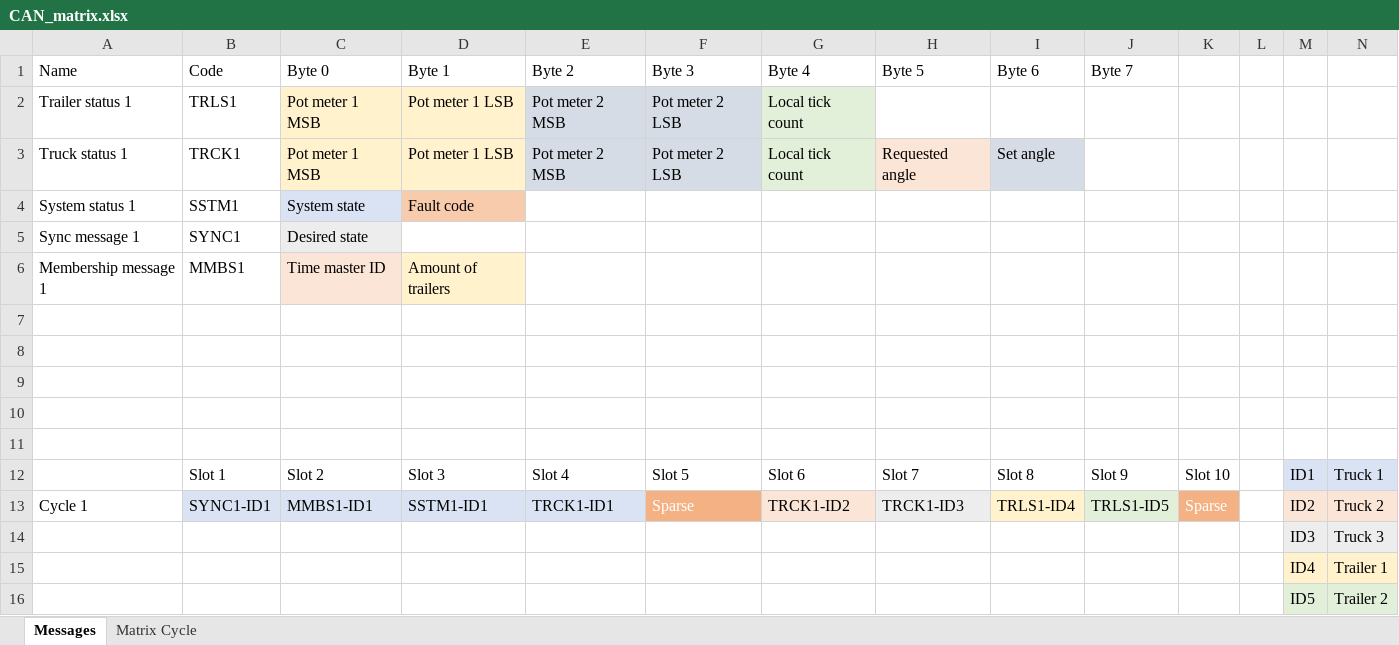
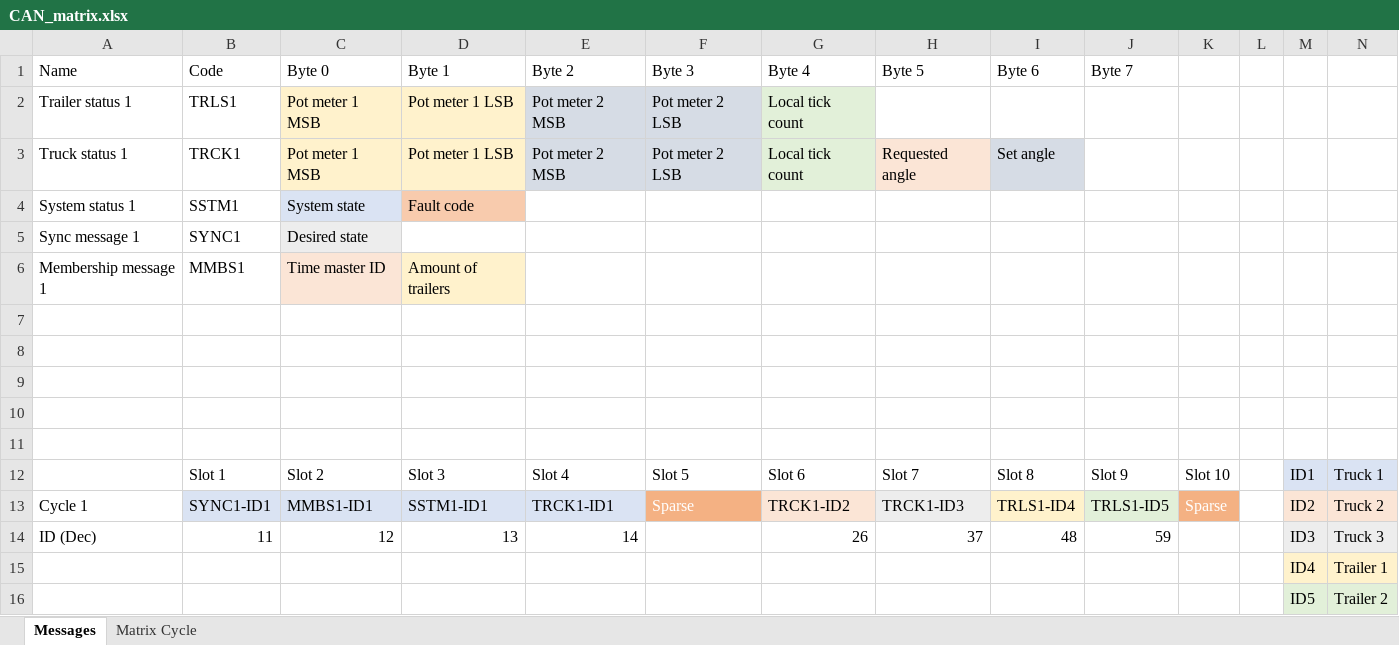
Before and after one commit to ErikasBed/DS_MinorProject, an Excel workbook: CANmatrix/CAN_matrix.xlsx, sheet Messages, drawn as a sheet; values as stored, in another font and other column widths than the file's, no borders; removed rows and columns are numbered as before the commit, all else as after; the diff names each change by its address in the sheet, - before the commit and + after, or states it on an @@ line.

Commit message:
CAN ids assigned, added CAN matrix cycle to ML SL

```diff
--- a/CANmatrix/CAN_matrix.xlsx (sheet Messages)
+++ b/CANmatrix/CAN_matrix.xlsx (sheet Messages)
-row 14:  |  |  |  |  |  |  |  |  |  |  |  | ID3 | Truck 3
+row 14: ID (Dec) | 11 | 12 | 13 | 14 |  | 26 | 37 | 48 | 59 |  |  | ID3 | Truck 3
```
Also changed, not shown: 2 other files.
